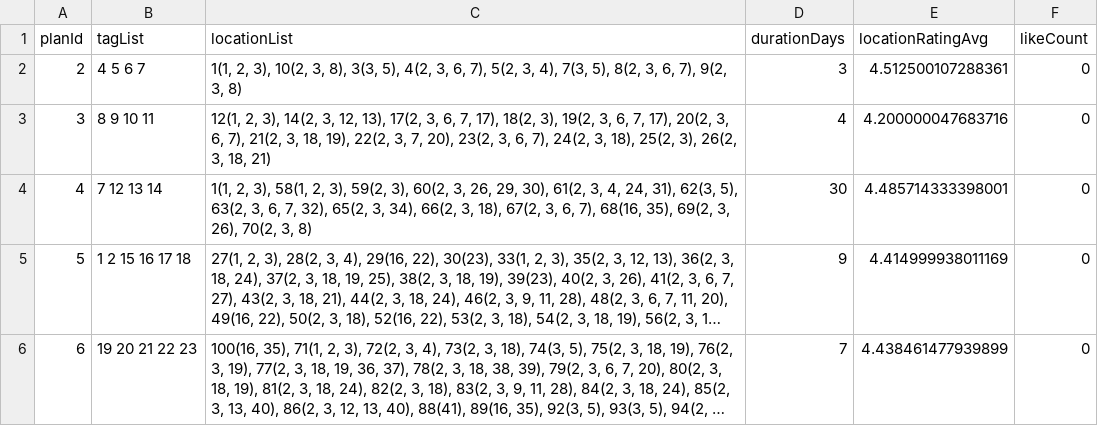
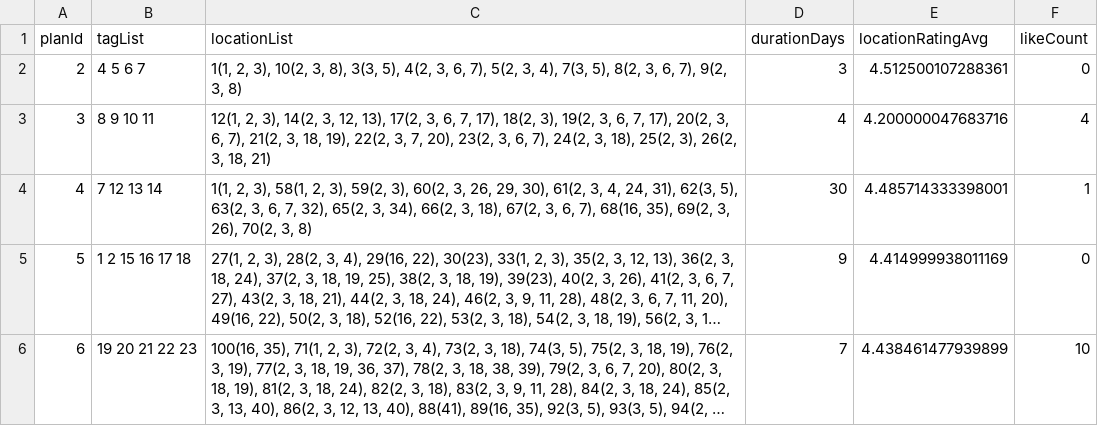
Before and after one commit to tripwith-dev/plan-recommender, a CSV file: datas/test_plan_featrues.csv, drawn as a sheet; long unchanged cells end in …; the diff names each change by its address in the sheet, - before the commit and + after, or states it on an @@ line.

Commit message:
feat: test_recommend_system

```diff
--- a/datas/test_plan_featrues.csv
+++ b/datas/test_plan_featrues.csv
-F3 (likeCount): 0
+F3 (likeCount): 4
-F4 (likeCount): 0
+F4 (likeCount): 1
-F6 (likeCount): 0
+F6 (likeCount): 10
```
Also changed, not shown: 1 other file.
